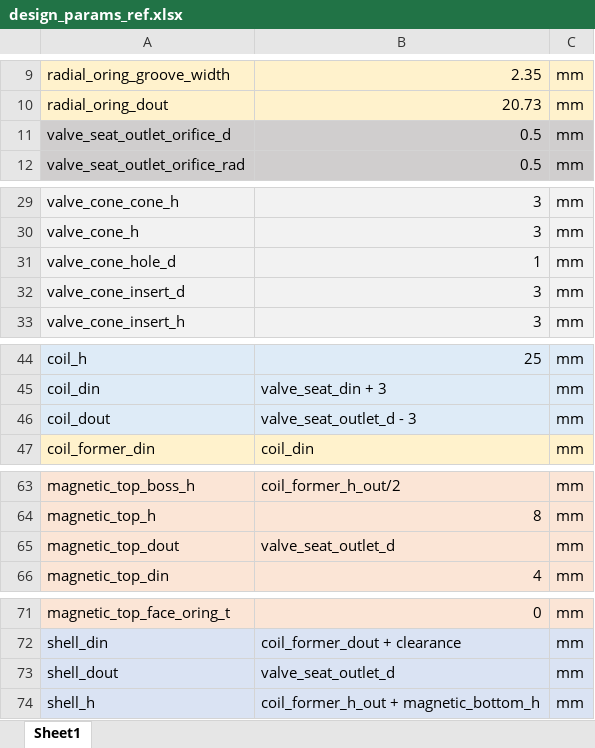
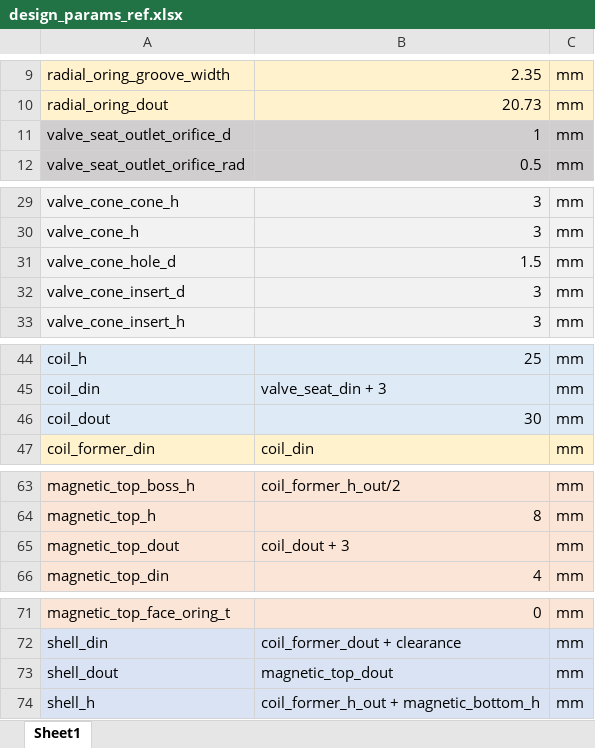
Before and after one commit to khanliKU/thesis, an Excel workbook: design_params_ref.xlsx, sheet Sheet1, drawn as a sheet; only a part is shown, gaps mark what is left out; values as stored, in another font and other column widths than the file's, no borders; the diff names each change by its address in the sheet, - before the commit and + after, or states it on an @@ line.

```diff
--- a/design_params_ref.xlsx (sheet Sheet1)
+++ b/design_params_ref.xlsx (sheet Sheet1)
-B11: 0.5
+B11: 1
-B31: 1
+B31: 1.5
-B46: valve_seat_outlet_d - 3
+B46: 30
-B65: valve_seat_outlet_d
+B65: coil_dout + 3
-B73: valve_seat_outlet_d
+B73: magnetic_top_dout
```
Also changed, not shown: 3 other files.
